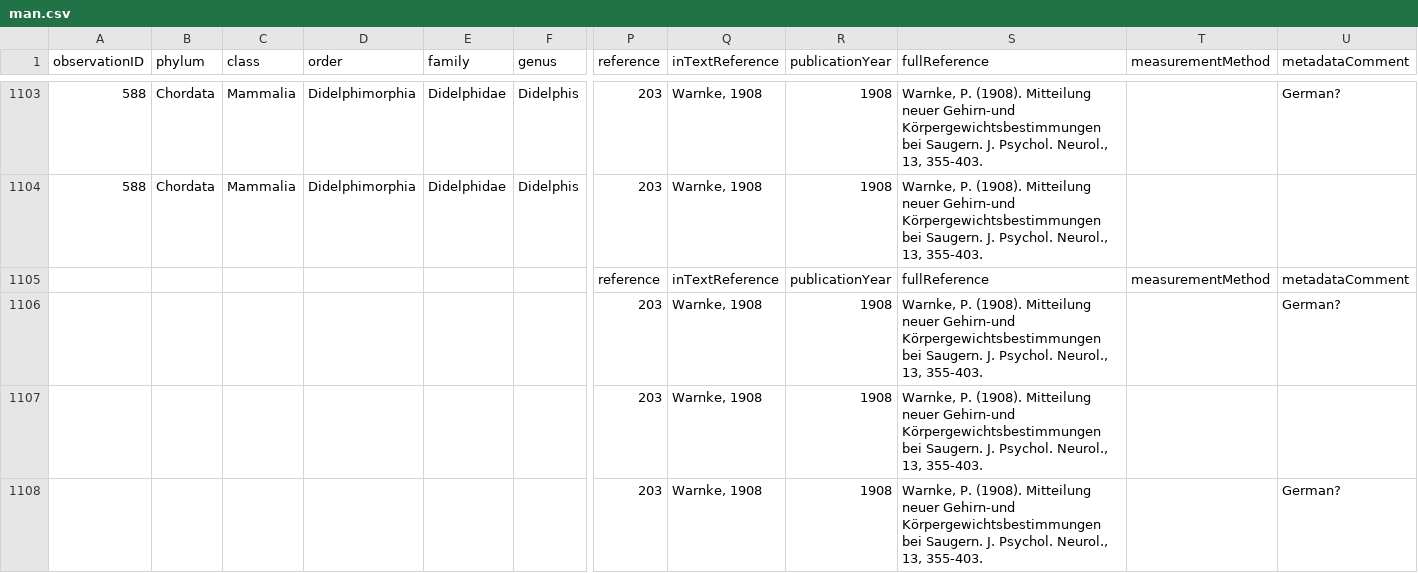
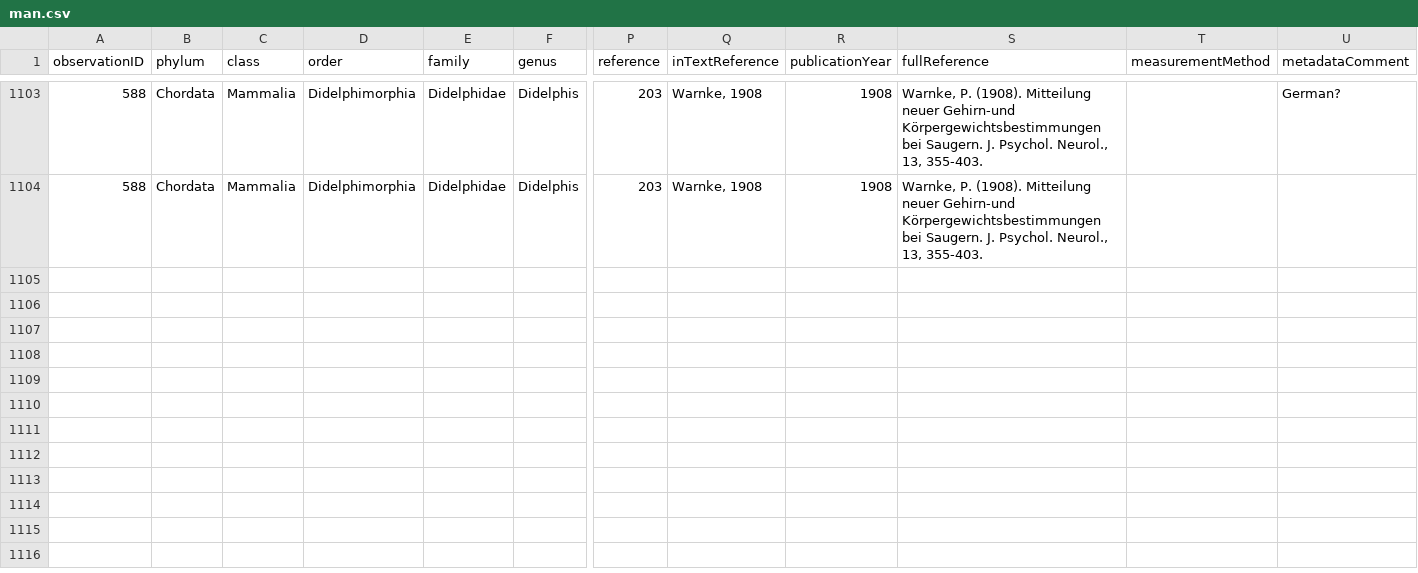
Before and after one commit to Homunculus-code/all-datasets, a CSV file: man.csv, drawn as a sheet; only a part is shown, gaps mark what is left out; rows hold the shown columns only; the diff covers the shown part only; the diff names each change by its address in the sheet, - before the commit and + after, or states it on an @@ line.

Commit message:
Update man.csv

```diff
--- a/man.csv
+++ b/man.csv
-row 1105:  |  |  |  |  |  | reference | inTextReference | publicationYear | fullReference | measurementMethod | metadataComment
-row 1106:  |  |  |  |  |  | 203 | Warnke, 1908 | 1908 | Warnke, P. (1908). Mitteilung neuer Gehirn-und Körpergewichtsbestimmungen bei Saugern. J. Psychol. Neurol., 13, 355-403. |  | German?
-row 1107:  |  |  |  |  |  | 203 | Warnke, 1908 | 1908 | Warnke, P. (1908). Mitteilung neuer Gehirn-und Körpergewichtsbestimmungen bei Saugern. J. Psychol. Neurol., 13, 355-403.
-row 1108:  |  |  |  |  |  | 203 | Warnke, 1908 | 1908 | Warnke, P. (1908). Mitteilung neuer Gehirn-und Körpergewichtsbestimmungen bei Saugern. J. Psychol. Neurol., 13, 355-403. |  | German?
```
Also changed, not shown: 4 removed rows elsewhere in this file.
